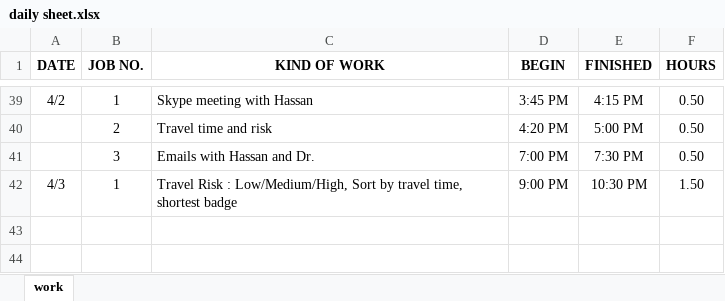
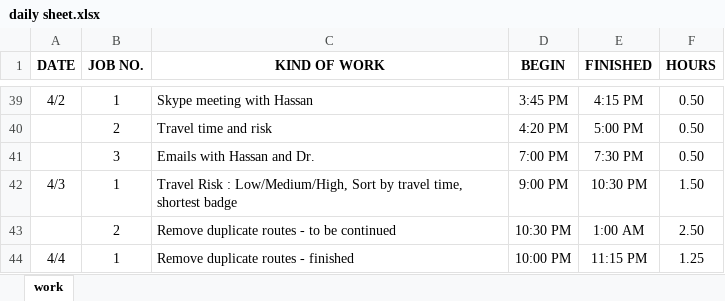
Before and after one commit to ankouichi/TRL, an Excel workbook: doc/daily sheet.xlsx, sheet work, drawn as a sheet; only a part is shown, gaps mark what is left out; values as stored, in another font and other column widths than the file's, no borders; the diff names each change by its address in the sheet, - before the commit and + after, or states it on an @@ line.

Commit message:
remove duplicated routes

```diff
--- a/doc/daily sheet.xlsx (sheet work)
+++ b/doc/daily sheet.xlsx (sheet work)
+row 43:  | 2 | Remove duplicate routes - to be continued | 10:30 PM | 1:00 AM | 2.50
+row 44: 4/4 | 1 | Remove duplicate routes - finished | 10:00 PM | 11:15 PM | 1.25
```
Also changed, not shown: 1 other file.
